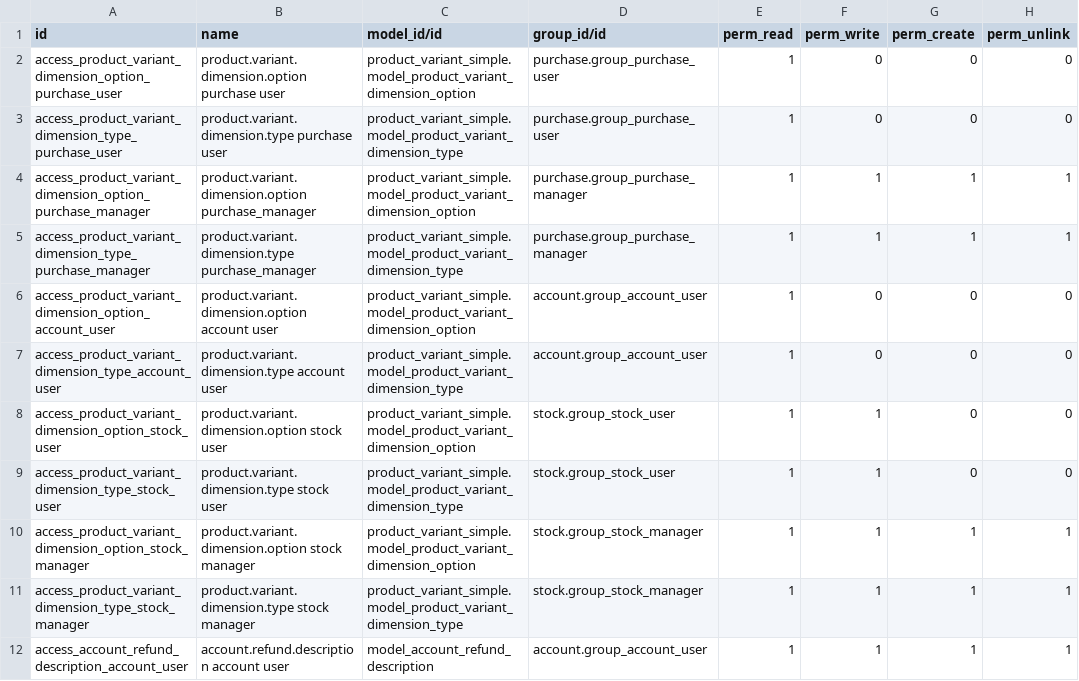
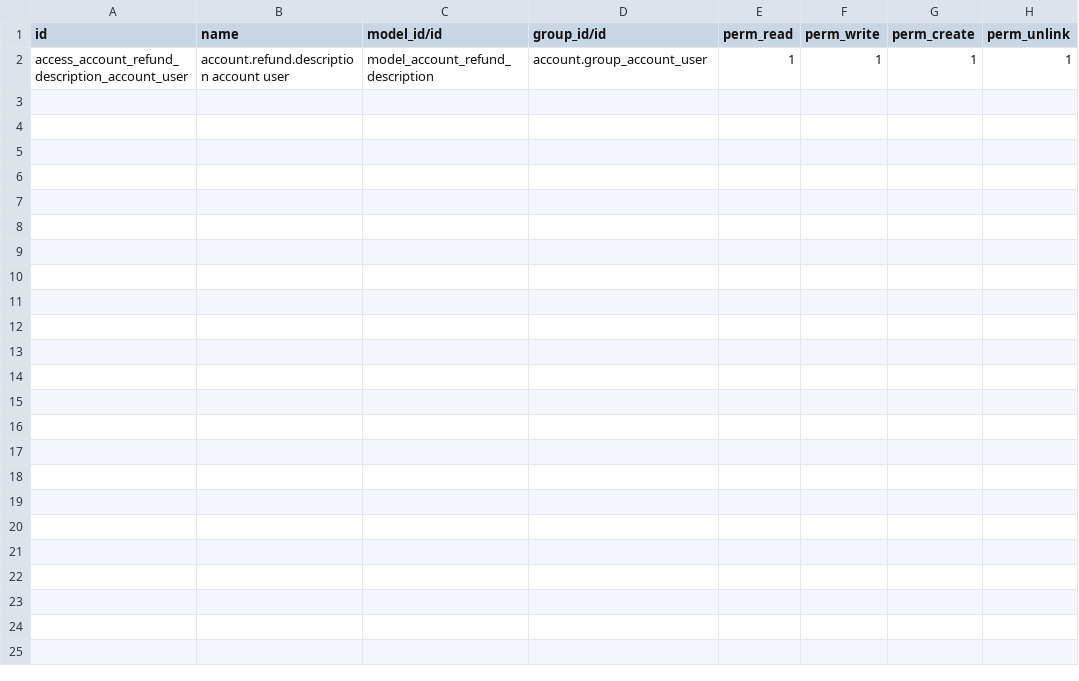
Before and after one commit to camptocamp/account-reconcile, a CSV file: odoo/local-src/specific_fct/security/ir.model.access.csv, drawn as a sheet.

Commit message:
WIP: specific_fct
Conflicts:
	odoo/features/migration/000_init.feature
	odoo/local-src/qoqa_claim/views/crm_claim_view.xml
	odoo/local-src/specific_fct/__init__.py
	odoo/local-src/specific_fct/account_invoice.py
	odoo/local-src/specific_fct/sale_view.xml

```diff
--- a/odoo/local-src/specific_fct/security/ir.model.access.csv
+++ b/odoo/local-src/specific_fct/security/ir.model.access.csv
@@ -1,12 +1,2 @@
 "id","name","model_id/id","group_id/id","perm_read","perm_write","perm_create","perm_unlink"
-access_product_variant_dimension_option_purchase_user,product.variant.dimension.option purchase user,product_variant_simple.model_product_variant_dimension_option,purchase.group_purchase_user,1,0,0,0
-access_product_variant_dimension_type_purchase_user,product.variant.dimension.type purchase user,product_variant_simple.model_product_variant_dimension_type,purchase.group_purchase_user,1,0,0,0
-access_product_variant_dimension_option_purchase_manager,product.variant.dimension.option purchase_manager,product_variant_simple.model_product_variant_dimension_option,purchase.group_purchase_manager,1,1,1,1
-access_product_variant_dimension_type_purchase_manager,product.variant.dimension.type purchase_manager,product_variant_simple.model_product_variant_dimension_type,purchase.group_purchase_manager,1,1,1,1
-access_product_variant_dimension_option_account_user,product.variant.dimension.option account user,product_variant_simple.model_product_variant_dimension_option,account.group_account_user,1,0,0,0
-access_product_variant_dimension_type_account_user,product.variant.dimension.type account user,product_variant_simple.model_product_variant_dimension_type,account.group_account_user,1,0,0,0
-access_product_variant_dimension_option_stock_user,product.variant.dimension.option stock user,product_variant_simple.model_product_variant_dimension_option,stock.group_stock_user,1,1,0,0
-access_product_variant_dimension_type_stock_user,product.variant.dimension.type stock user,product_variant_simple.model_product_variant_dimension_type,stock.group_stock_user,1,1,0,0
-access_product_variant_dimension_option_stock_manager,product.variant.dimension.option stock manager,product_variant_simple.model_product_variant_dimension_option,stock.group_stock_manager,1,1,1,1
-access_product_variant_dimension_type_stock_manager,product.variant.dimension.type stock manager,product_variant_simple.model_product_variant_dimension_type,stock.group_stock_manager,1,1,1,1
 access_account_refund_description_account_user,account.refund.description account user,model_account_refund_description,account.group_account_user,1,1,1,1
```
Also changed, not shown: 33 other files.
